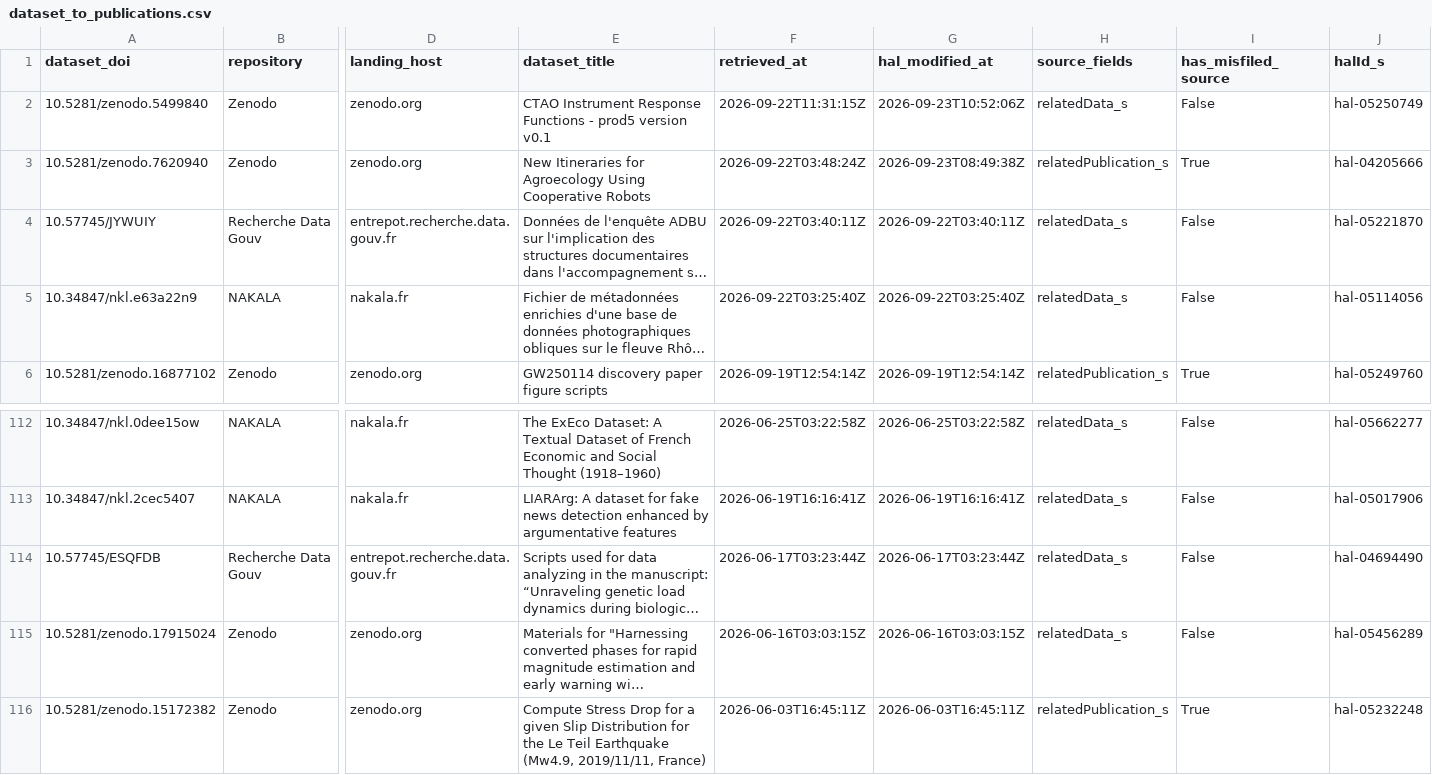
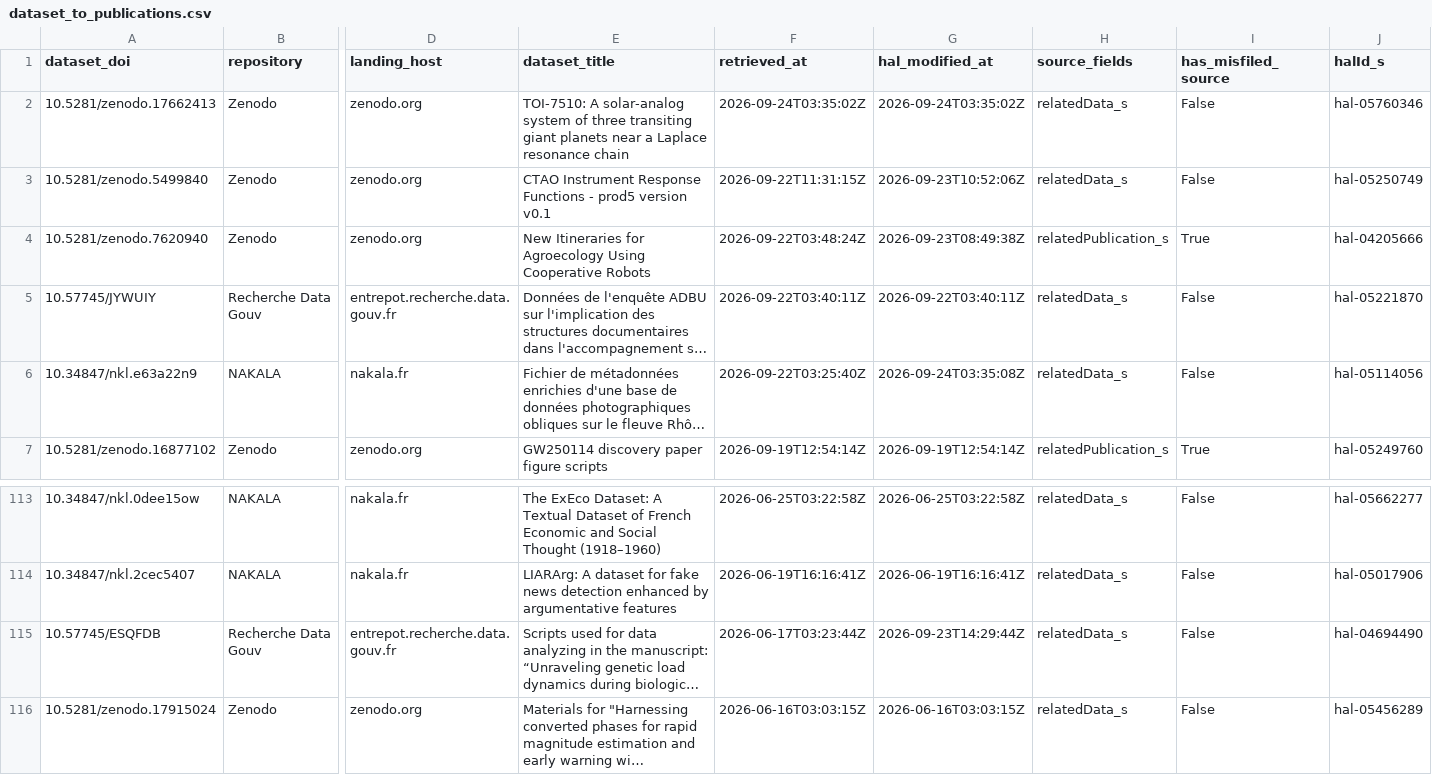
Before and after one commit to xiaoouwang/hal-unica, a CSV file: data/census/dataset_to_publications.csv, drawn as a sheet; only a part is shown, gaps mark what is left out; the shorter side is filled out with more unchanged rows; long unchanged cells end in …; addresses are those after the commit; rows hold the shown columns only; the diff names each change by its address in the sheet, - before the commit and + after, or states it on an @@ line.

```diff
--- a/data/census/dataset_to_publications.csv
+++ b/data/census/dataset_to_publications.csv
+row 2: 10.5281/zenodo.17662413 | Zenodo | zenodo.org | TOI-7510: A solar-analog system of three transiting giant planets near a Laplace resonance chain | 2026-09-24T03:35:02Z | 2026-09-24T03:35:02Z | relatedData_s | False | hal-05760346
-G6 (hal_modified_at): 2026-09-22T03:25:40Z
+G6 (hal_modified_at): 2026-09-24T03:35:08Z
-G115 (hal_modified_at): 2026-06-17T03:23:44Z
+G115 (hal_modified_at): 2026-09-23T14:29:44Z
```
Also changed, not shown: data/census/doi_hal_repository_map.csv, data/census/doi_to_repository.csv, 44 other files.
